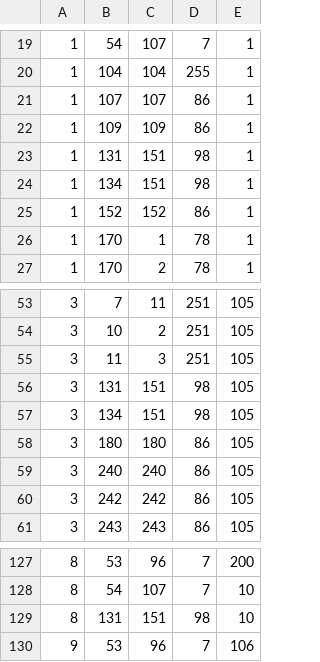
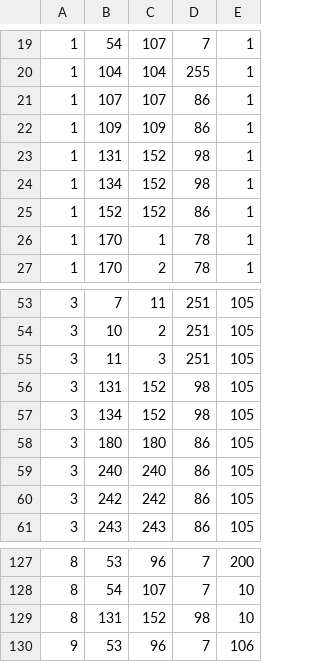
Before and after one commit to fmidev/smartmet-library-grid-files, a CSV file: cfg/fmi_levelId_grib2.csv, drawn as a sheet; only a part is shown, gaps mark what is left out.

```diff
--- a/cfg/fmi_levelId_grib2.csv
+++ b/cfg/fmi_levelId_grib2.csv
@@ -22,4 +22,4 @@
 1;109;109;86;1;
-1;131;151;98;1;
-1;134;151;98;1;
+1;131;152;98;1;
+1;134;152;98;1;
 1;152;152;86;1;
@@ -55,4 +55,4 @@
 3;11;3;251;105;
-3;131;151;98;105;
-3;134;151;98;105;
+3;131;152;98;105;
+3;134;152;98;105;
 3;180;180;86;105;
@@ -128,3 +128,3 @@
 8;54;107;7;10;
-8;131;151;98;10;
+8;131;152;98;10;
 9;53;96;7;106;
```
Also changed, not shown: cfg/fmi_geometries.csv, cfg/fmi_levelId_grib1.csv, 4 other files.
